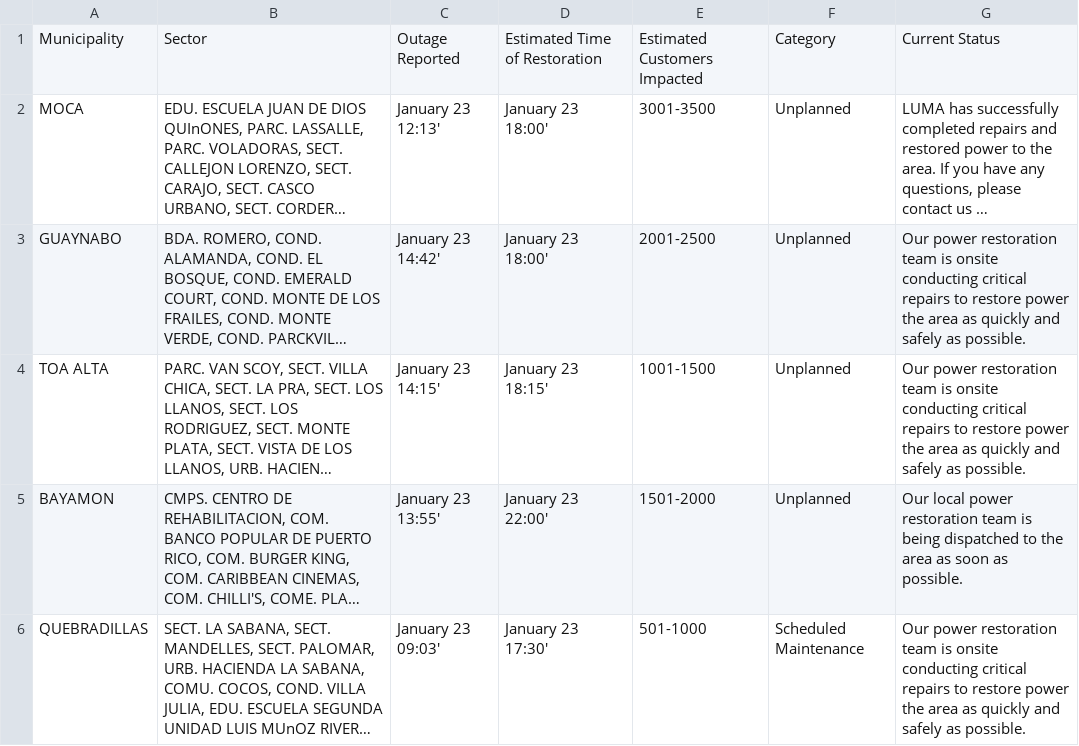
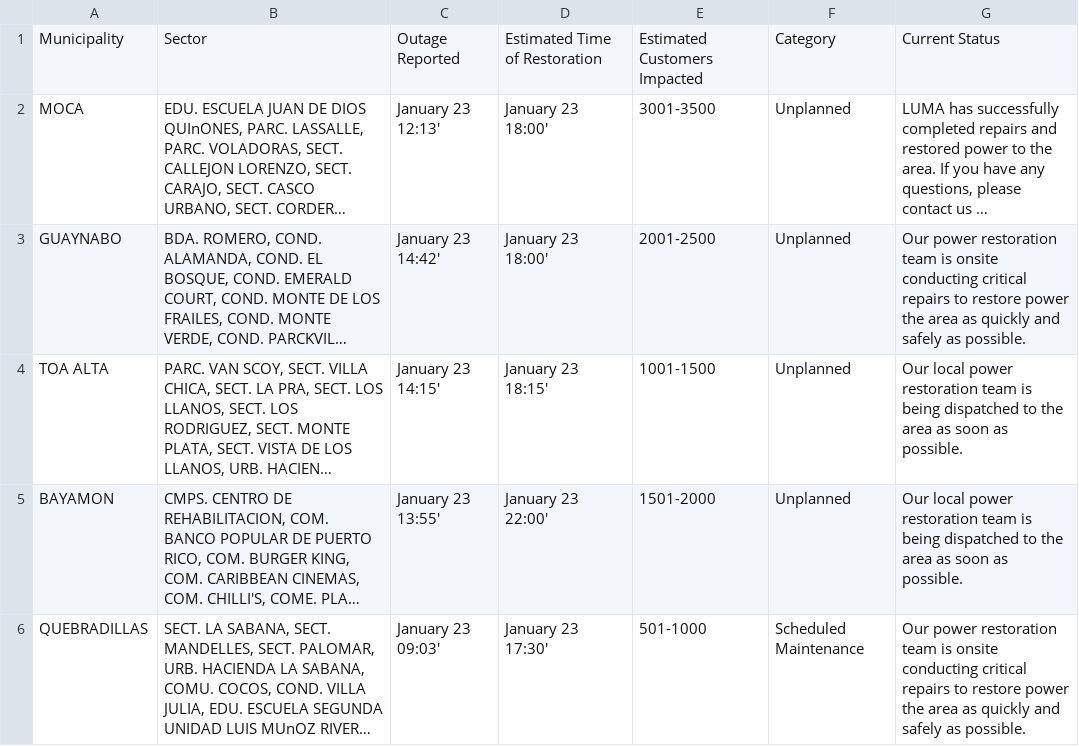
Before and after one commit to SuperSonicHub1/luma-energy-outages, a CSV file: notable_outages.csv, drawn as a sheet; only a part is shown; long unchanged cells end in …; the diff names each change by its address in the sheet, - before the commit and + after, or states it on an @@ line.

```diff
--- a/notable_outages.csv
+++ b/notable_outages.csv
-G4: Our power restoration team is onsite conducting critical repairs to restore power the area as quickly and safely as possible.
+G4: Our local power restoration team is being dispatched to the area as soon as possible.
```
Also changed, not shown: 2 other files.
